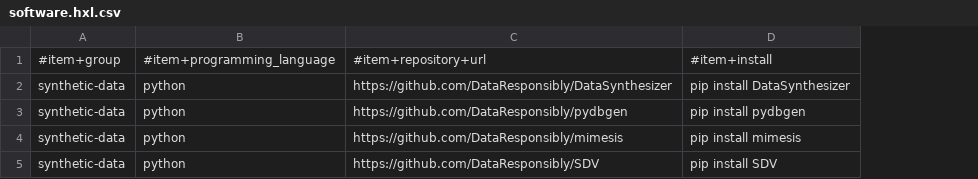
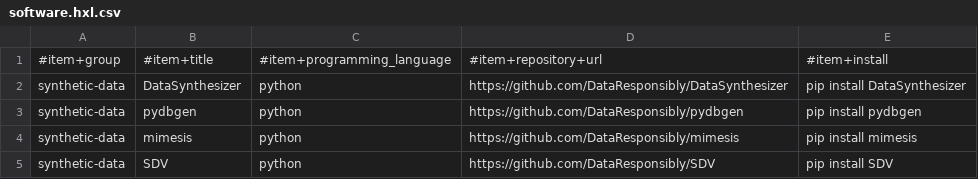
Before and after one commit to fititnt/awesome-spatial-epidemiology-and-health-surveillance, a CSV file: data/software.hxl.csv, drawn as a sheet; the diff names each change by its address in the sheet, - before the commit and + after, or states it on an @@ line.

```diff
--- a/data/software.hxl.csv
+++ b/data/software.hxl.csv
+column B, rows 1-5: #item+title | DataSynthesizer | pydbgen | mimesis | SDV
```
Also changed, not shown: 8 other files.
